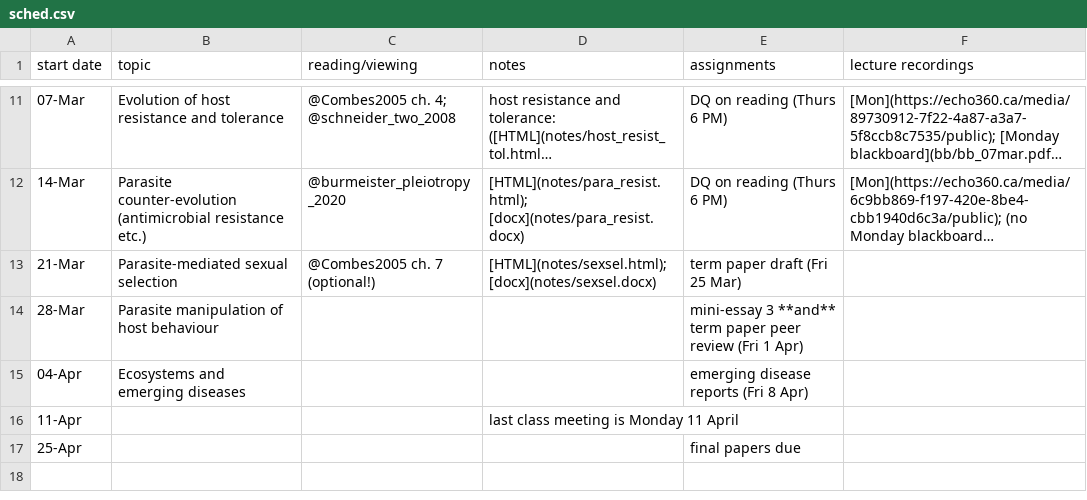
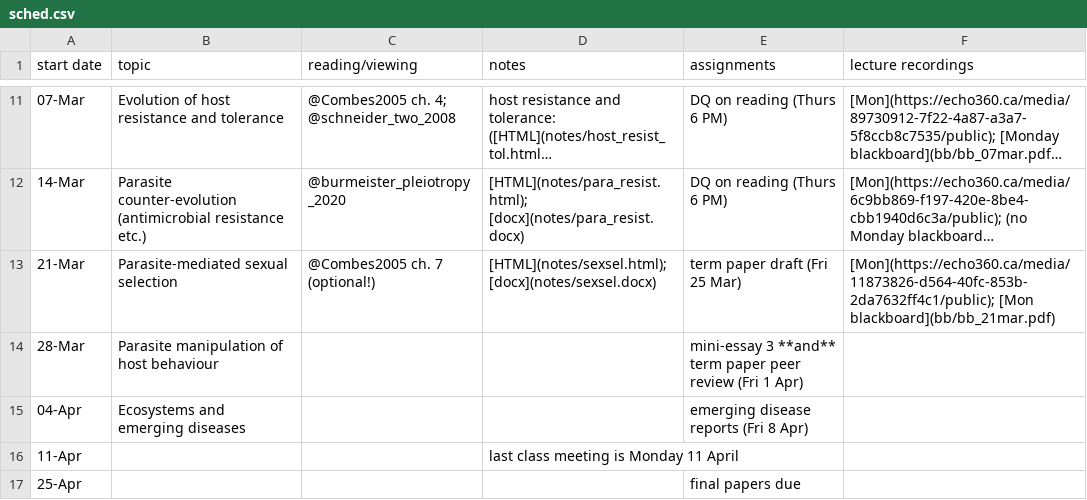
Before and after one commit to bbolker/bio4ae3, a CSV file: sched.csv, drawn as a sheet; only a part is shown, gaps mark what is left out; long unchanged cells end in …; the diff names each change by its address in the sheet, - before the commit and + after, or states it on an @@ line.

Commit message:
bb and echo360

```diff
--- a/sched.csv
+++ b/sched.csv
-F13 (lecture recordings): (empty)
+F13 (lecture recordings): [Mon](https://echo360.ca/media/11873826-d564-40fc-853b-2da7632ff4c1/public); [Mon blackboard](bb/bb_21mar.pdf)
```
Also changed, not shown: 2 other files.
